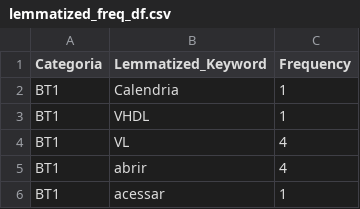
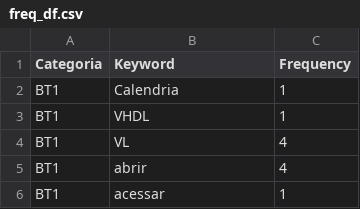
Before and after one commit to guirrock/streamlit2, a CSV file: freq_df.csv (was lemmatized_freq_df.csv), drawn as a sheet; only a part is shown.

Commit message:
Update and rename lemmatized_freq_df.csv to freq_df.csv

```diff
--- a/lemmatized_freq_df.csv
+++ b/freq_df.csv
@@ -1,2 +1,2 @@
-Categoria	Lemmatized_Keyword	Frequency
+Categoria	Keyword	Frequency
 BT1	Calendria	1
```
